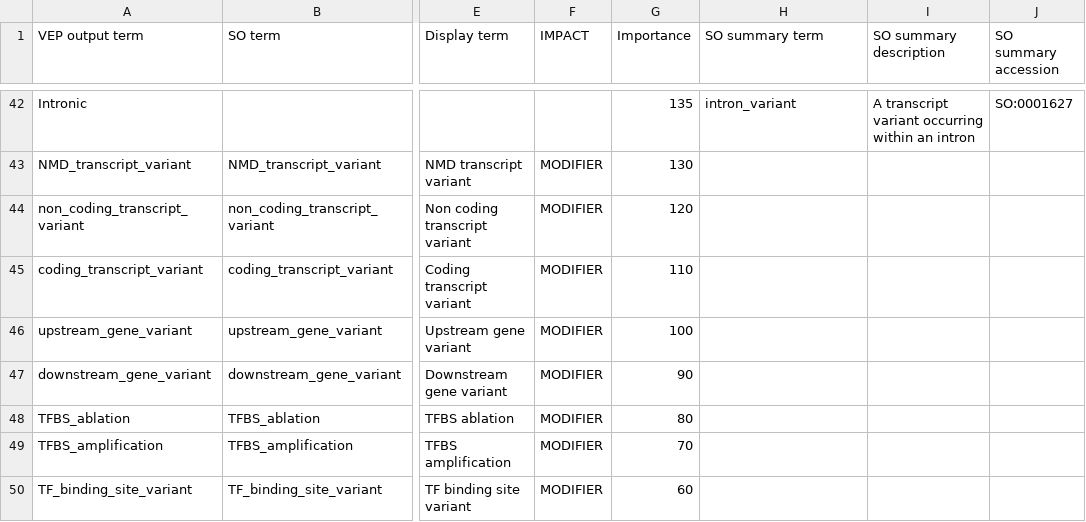
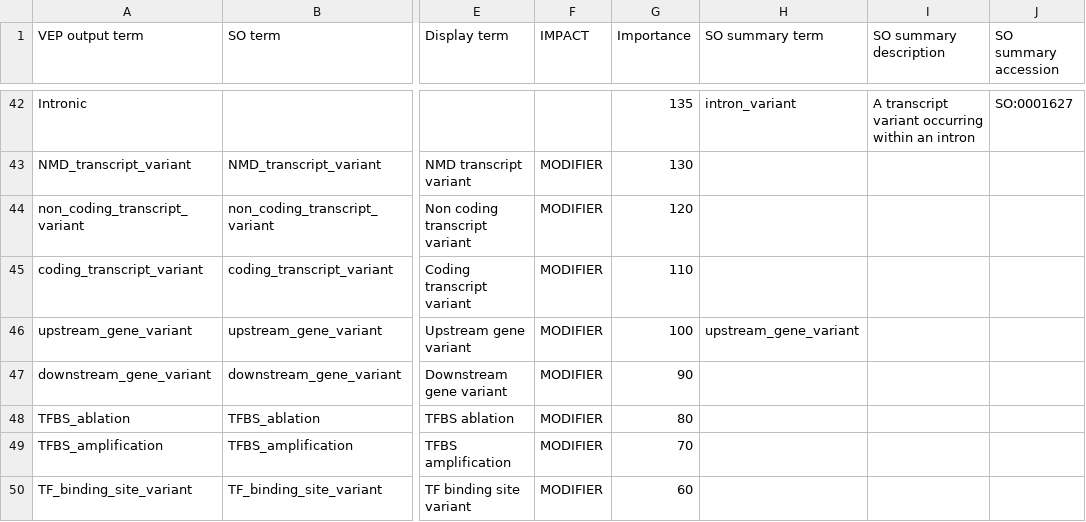
Before and after one commit to bbi-lab/sge-pipeline, a TSV file: etc/extended_ensembl_consequence.tsv, drawn as a sheet; only a part is shown, gaps mark what is left out; the diff names each change by its address in the sheet, - before the commit and + after, or states it on an @@ line.

Commit message:
updated column names and variant labels; introduced logic for requiring 1000 variants before applying functional class labels

```diff
--- a/etc/extended_ensembl_consequence.tsv
+++ b/etc/extended_ensembl_consequence.tsv
-H46 (SO summary term): (empty)
+H46 (SO summary term): upstream_gene_variant
```
Also changed, not shown: 1 other file.
